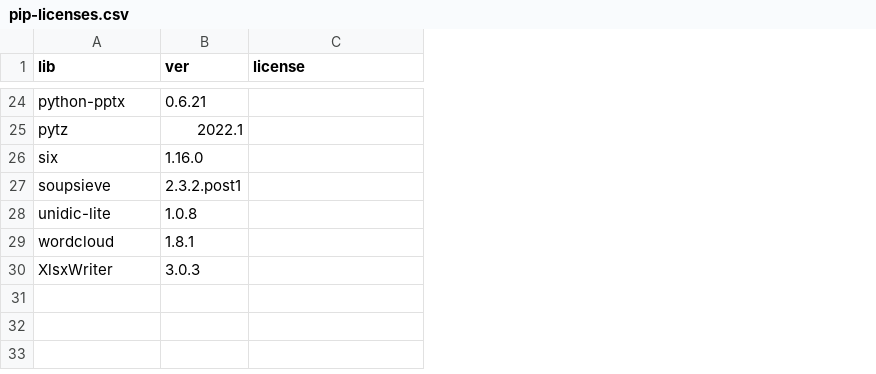
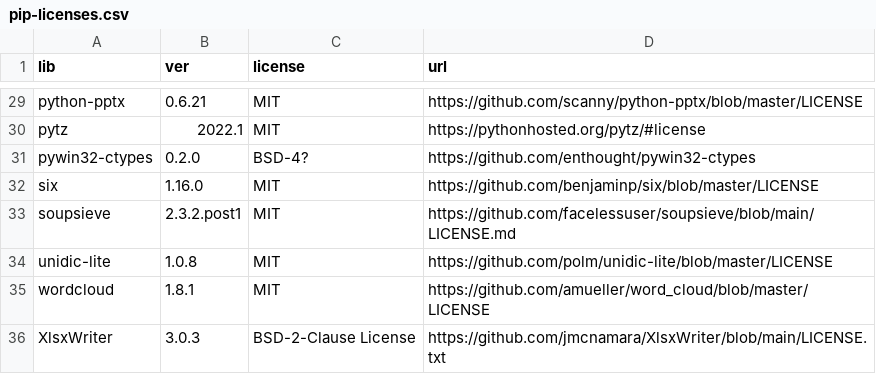
Before and after one commit to MasakazuTobeta/TBT.WordCloud, a CSV file: pip-licenses.csv, drawn as a sheet; only a part is shown, gaps mark what is left out; addresses are those after the commit; the diff covers the shown part only; the diff names each change by its address in the sheet, - before the commit and + after, or states it on an @@ line.

Commit message:
Update license

```diff
--- a/pip-licenses.csv
+++ b/pip-licenses.csv
+column D (url), rows 29-30: https://github.com/scanny/python-pptx/blob/master/LICENSE | https://pythonhosted.org/pytz/#license; rows 32-36: https://github.com/benjaminp/six/blob/master/LICENSE | https://github.com/facelessuser/soupsieve/blob/main/LICENSE.md | https://github.com/polm/unidic-lite/blob/master/LICENSE | https://github.com/amueller/word_cloud/blob/master/LICENSE | https://github.com/jmcnamara/XlsxWriter/blob/main/LICENSE.txt
-C29:C30 (license): (empty)
+C29:C30 (license): MIT
+row 31: pywin32-ctypes | 0.2.0 | BSD-4? | https://github.com/enthought/pywin32-ctypes
-C32:C35 (license): (empty)
+C32:C35 (license): MIT
-C36 (license): (empty)
+C36 (license): BSD-2-Clause License
```
Also changed, not shown: 5 added rows and 22 edited cells elsewhere in this file, 2 other files.
